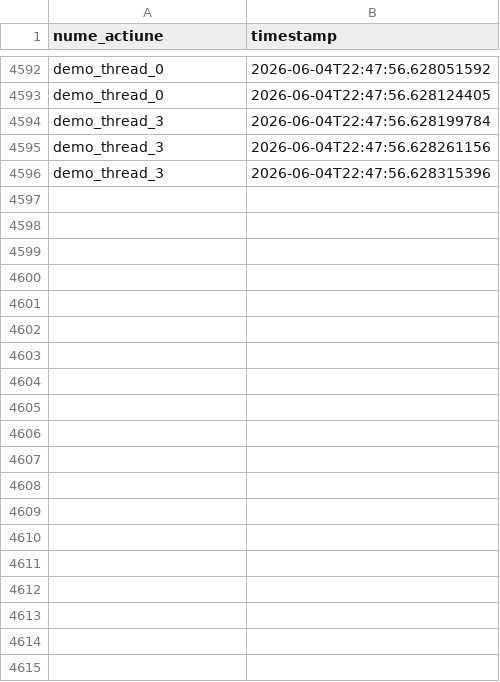
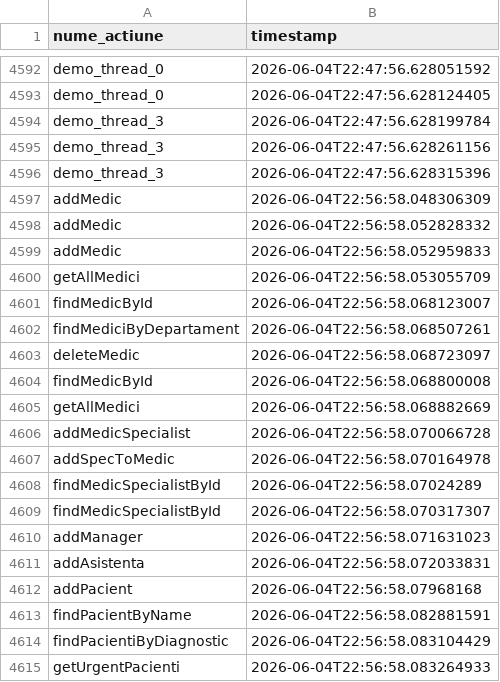
Before and after one commit to dominic999/paoj-2026, a CSV file: audit.csv, drawn as a sheet; only a part is shown, gaps mark what is left out; the diff covers the shown part only.

Commit message:
audit

```diff
--- a/audit.csv
+++ b/audit.csv
@@ -4596 +4596,20 @@ demo_thread_3,2026-06-04T22:47:56.628261156
 demo_thread_3,2026-06-04T22:47:56.628315396
+addMedic,2026-06-04T22:56:58.048306309
+addMedic,2026-06-04T22:56:58.052828332
+addMedic,2026-06-04T22:56:58.052959833
+getAllMedici,2026-06-04T22:56:58.053055709
+findMedicById,2026-06-04T22:56:58.068123007
+findMediciByDepartament,2026-06-04T22:56:58.068507261
+deleteMedic,2026-06-04T22:56:58.068723097
+findMedicById,2026-06-04T22:56:58.068800008
+getAllMedici,2026-06-04T22:56:58.068882669
+addMedicSpecialist,2026-06-04T22:56:58.070066728
+addSpecToMedic,2026-06-04T22:56:58.070164978
+findMedicSpecialistById,2026-06-04T22:56:58.07024289
+findMedicSpecialistById,2026-06-04T22:56:58.070317307
+addManager,2026-06-04T22:56:58.071631023
+addAsistenta,2026-06-04T22:56:58.072033831
+addPacient,2026-06-04T22:56:58.07968168
+findPacientByName,2026-06-04T22:56:58.082881591
+findPacientiByDiagnostic,2026-06-04T22:56:58.083104429
+getUrgentPacienti,2026-06-04T22:56:58.083264933
```
Also changed, not shown: 68 added rows elsewhere in this file.
